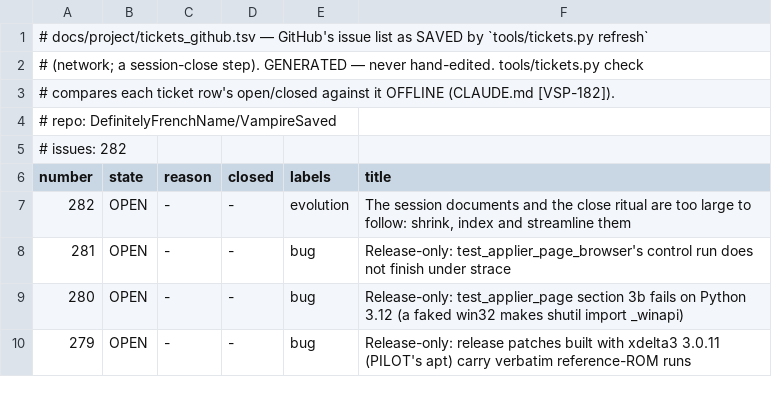
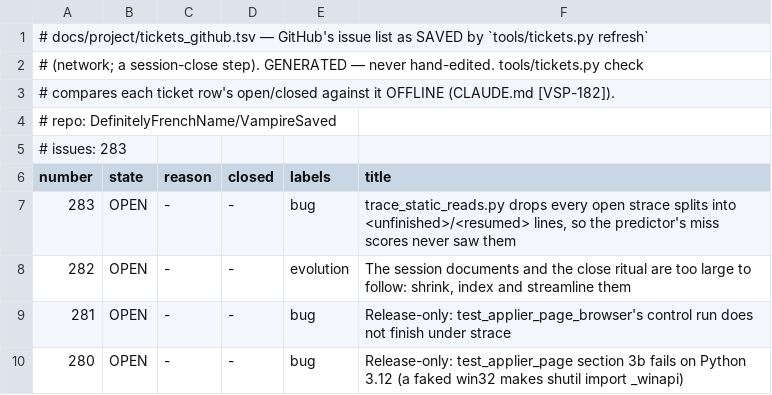
Before and after one commit to DefinitelyFrenchName/VampireSaved, a TSV file: docs/project/tickets_github.tsv, drawn as a sheet; only a part is shown; the shorter side is filled out with more unchanged rows.

```diff
--- a/docs/project/tickets_github.tsv
+++ b/docs/project/tickets_github.tsv
@@ -4,4 +4,5 @@
 # repo: DefinitelyFrenchName/VampireSaved
-# issues: 282
+# issues: 283
 number	state	reason	closed	labels	title
+283	OPEN	-	-	bug	trace_static_reads.py drops every open strace splits into <unfinished>/<resumed> lines, so the predictor's miss scores never saw them
 282	OPEN	-	-	evolution	The session documents and the close ritual are too large to follow: shrink, index and streamline them
```
Also changed, not shown: docs/project/tickets.tsv, 1 other file.
